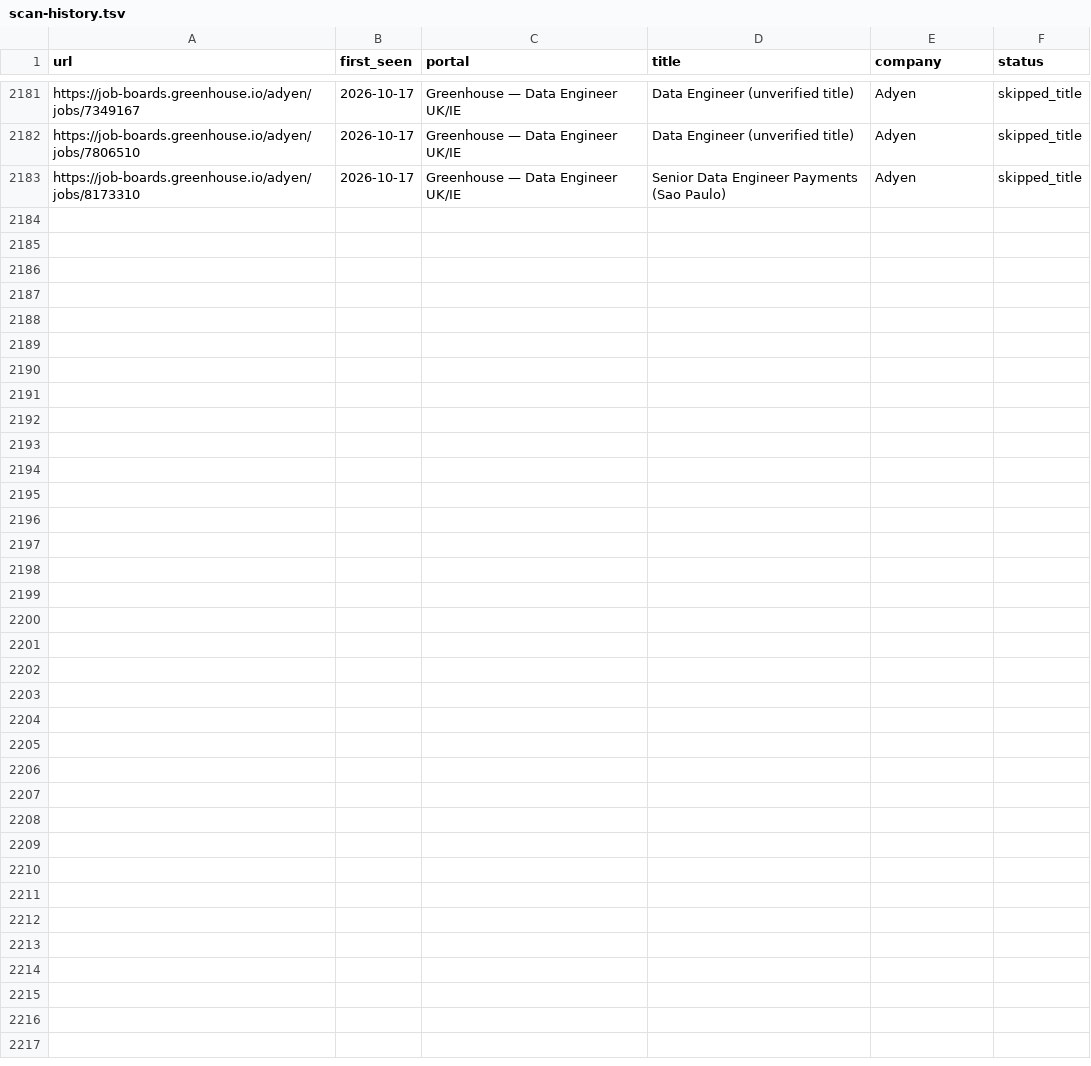
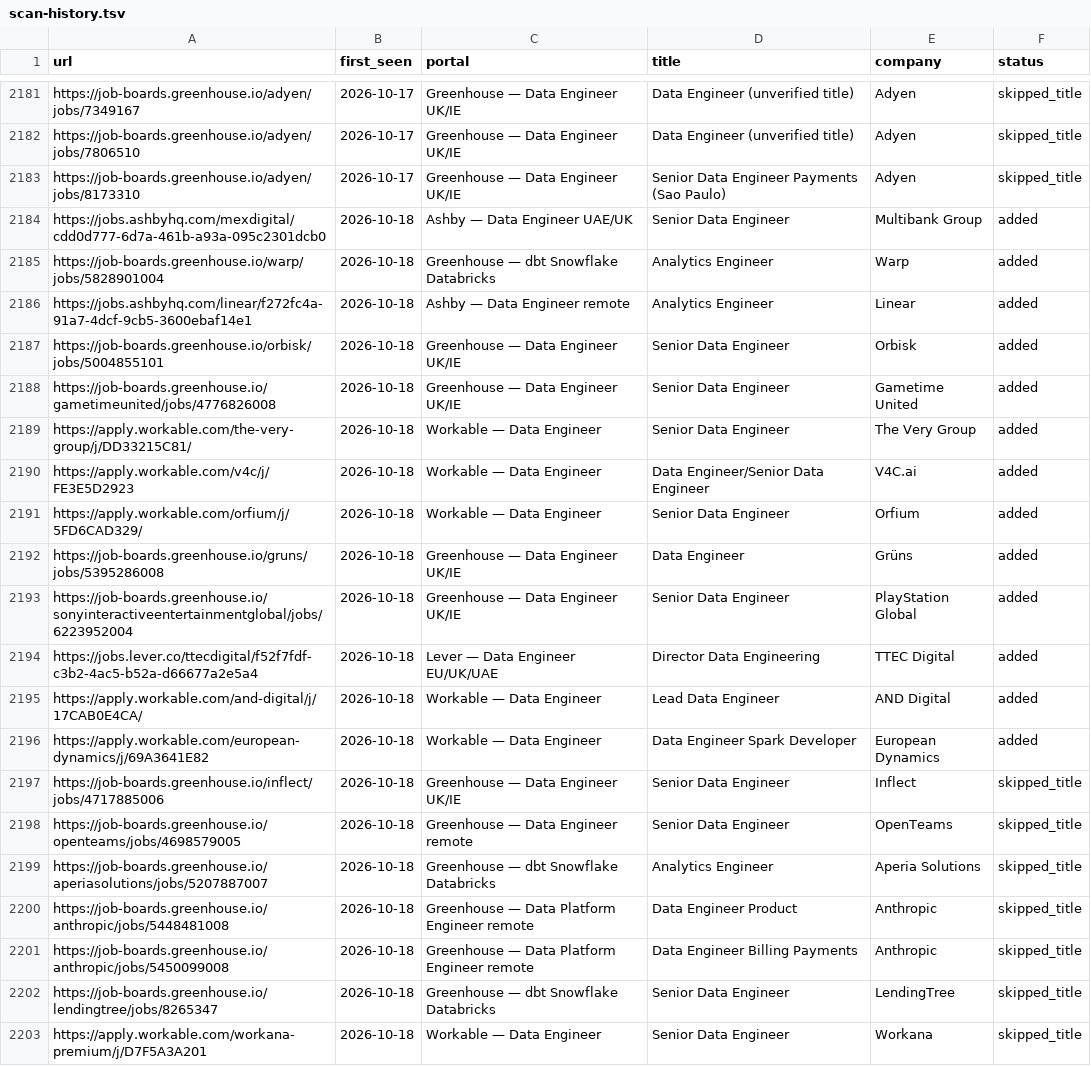
Before and after one commit to MoAshraf10/career-ops, a TSV file: data/scan-history.tsv, drawn as a sheet; only a part is shown, gaps mark what is left out; the diff names each change by its address in the sheet, - before the commit and + after, or states it on an @@ line.

```diff
--- a/data/scan-history.tsv
+++ b/data/scan-history.tsv
+row 2184: https://jobs.ashbyhq.com/mexdigital/cdd0d777-6d7a-461b-a93a-095c2301dcb0 | 2026-10-18 | Ashby — Data Engineer UAE/UK | Senior Data Engineer | Multibank Group | added
+row 2185: https://job-boards.greenhouse.io/warp/jobs/5828901004 | 2026-10-18 | Greenhouse — dbt Snowflake Databricks | Analytics Engineer | Warp | added
+row 2186: https://jobs.ashbyhq.com/linear/f272fc4a-91a7-4dcf-9cb5-3600ebaf14e1 | 2026-10-18 | Ashby — Data Engineer remote | Analytics Engineer | Linear | added
+row 2187: https://job-boards.greenhouse.io/orbisk/jobs/5004855101 | 2026-10-18 | Greenhouse — Data Engineer UK/IE | Senior Data Engineer | Orbisk | added
+row 2188: https://job-boards.greenhouse.io/gametimeunited/jobs/4776826008 | 2026-10-18 | Greenhouse — Data Engineer UK/IE | Senior Data Engineer | Gametime United | added
+row 2189: https://apply.workable.com/the-very-group/j/DD33215C81/ | 2026-10-18 | Workable — Data Engineer | Senior Data Engineer | The Very Group | added
+row 2190: https://apply.workable.com/v4c/j/FE3E5D2923 | 2026-10-18 | Workable — Data Engineer | Data Engineer/Senior Data Engineer | V4C.ai | added
+row 2191: https://apply.workable.com/orfium/j/5FD6CAD329/ | 2026-10-18 | Workable — Data Engineer | Senior Data Engineer | Orfium | added
+row 2192: https://job-boards.greenhouse.io/gruns/jobs/5395286008 | 2026-10-18 | Greenhouse — Data Engineer UK/IE | Data Engineer | Grüns | added
+row 2193: https://job-boards.greenhouse.io/sonyinteractiveentertainmentglobal/jobs/6223952004 | 2026-10-18 | Greenhouse — Data Engineer UK/IE | Senior Data Engineer | PlayStation Global | added
+row 2194: https://jobs.lever.co/ttecdigital/f52f7fdf-c3b2-4ac5-b52a-d66677a2e5a4 | 2026-10-18 | Lever — Data Engineer EU/UK/UAE | Director Data Engineering | TTEC Digital | added
+row 2195: https://apply.workable.com/and-digital/j/17CAB0E4CA/ | 2026-10-18 | Workable — Data Engineer | Lead Data Engineer | AND Digital | added
+row 2196: https://apply.workable.com/european-dynamics/j/69A3641E82 | 2026-10-18 | Workable — Data Engineer | Data Engineer Spark Developer | European Dynamics | added
+row 2197: https://job-boards.greenhouse.io/inflect/jobs/4717885006 | 2026-10-18 | Greenhouse — Data Engineer UK/IE | Senior Data Engineer | Inflect | skipped_title
+row 2198: https://job-boards.greenhouse.io/openteams/jobs/4698579005 | 2026-10-18 | Greenhouse — Data Engineer remote | Senior Data Engineer | OpenTeams | skipped_title
+row 2199: https://job-boards.greenhouse.io/aperiasolutions/jobs/5207887007 | 2026-10-18 | Greenhouse — dbt Snowflake Databricks | Analytics Engineer | Aperia Solutions | skipped_title
+row 2200: https://job-boards.greenhouse.io/anthropic/jobs/5448481008 | 2026-10-18 | Greenhouse — Data Platform Engineer remote | Data Engineer Product | Anthropic | skipped_title
+row 2201: https://job-boards.greenhouse.io/anthropic/jobs/5450099008 | 2026-10-18 | Greenhouse — Data Platform Engineer remote | Data Engineer Billing Payments | Anthropic | skipped_title
+row 2202: https://job-boards.greenhouse.io/lendingtree/jobs/8265347 | 2026-10-18 | Greenhouse — dbt Snowflake Databricks | Senior Data Engineer | LendingTree | skipped_title
+row 2203: https://apply.workable.com/workana-premium/j/D7F5A3A201 | 2026-10-18 | Workable — Data Engineer | Senior Data Engineer | Workana | skipped_title
```
Also changed, not shown: 1 other file.
